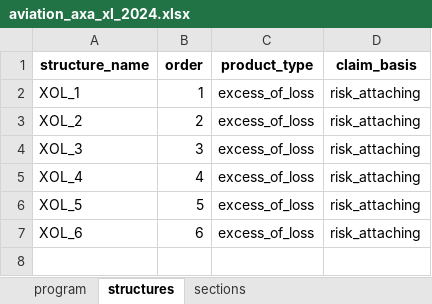
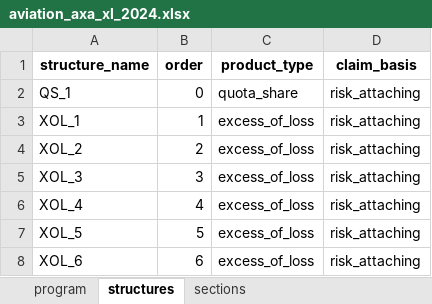
Before and after one commit to abaelde/structure-application, an Excel workbook: examples/programs/aviation_axa_xl_2024.xlsx, sheet structures, drawn as a sheet; values as stored, in another font and other column widths than the file's, no borders; the diff names each change by its address in the sheet, - before the commit and + after, or states it on an @@ line.

```diff
--- a/examples/programs/aviation_axa_xl_2024.xlsx (sheet structures)
+++ b/examples/programs/aviation_axa_xl_2024.xlsx (sheet structures)
+row 2: QS_1 | 0 | quota_share | risk_attaching
```
Also changed, not shown: sheet sections, 11 other files.
